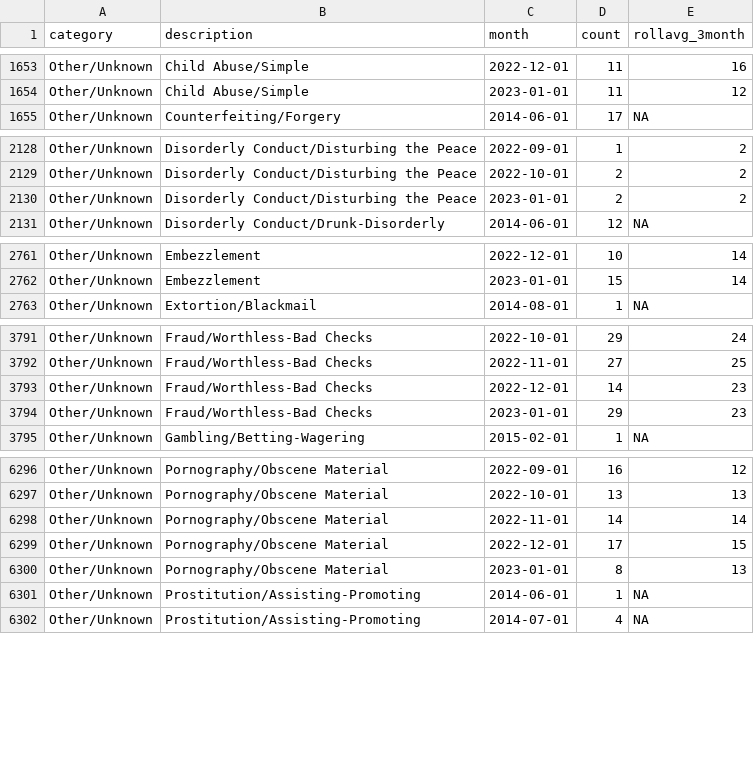
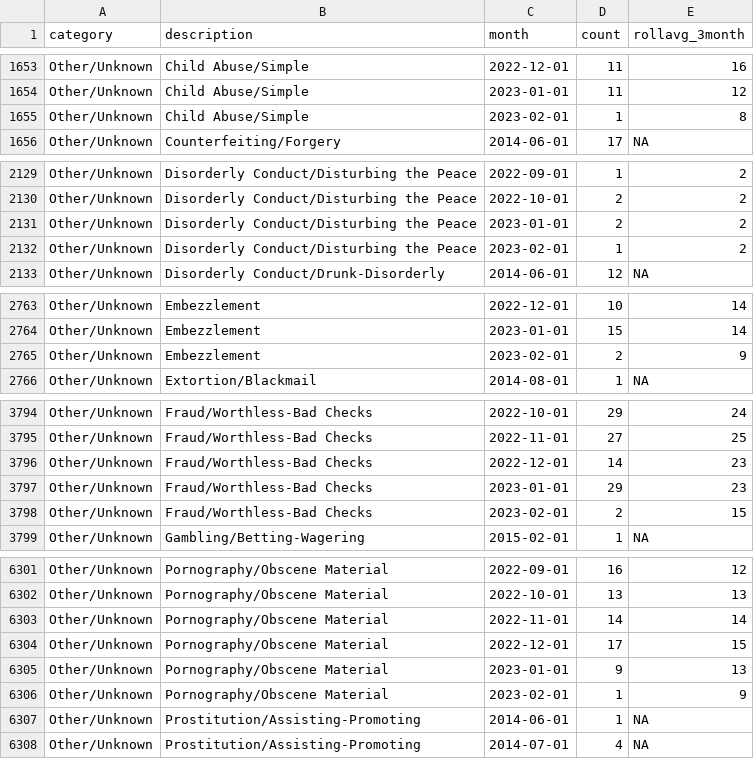
Before and after one commit to abcotvdata/safetytracker_raleigh, a CSV file: data/output/monthly/citywide_detailed_monthly.csv, drawn as a sheet; only a part is shown, gaps mark what is left out; the diff covers the shown part only.

Commit message:
New crime data collected

```diff
--- a/data/output/monthly/citywide_detailed_monthly.csv
+++ b/data/output/monthly/citywide_detailed_monthly.csv
@@ -1654,2 +1654,3 @@ Other/Unknown,Child Abuse/Simple,2022-12-01,11,16
 Other/Unknown,Child Abuse/Simple,2023-01-01,11,12
+Other/Unknown,Child Abuse/Simple,2023-02-01,1,8
 Other/Unknown,Counterfeiting/Forgery,2014-06-01,17,NA
@@ -2130,2 +2131,3 @@ Other/Unknown,Disorderly Conduct/Disturbing the Peace,2022-10-01,2,2
 Other/Unknown,Disorderly Conduct/Disturbing the Peace,2023-01-01,2,2
+Other/Unknown,Disorderly Conduct/Disturbing the Peace,2023-02-01,1,2
 Other/Unknown,Disorderly Conduct/Drunk-Disorderly,2014-06-01,12,NA
@@ -2762,2 +2764,3 @@ Other/Unknown,Embezzlement,2022-12-01,10,14
 Other/Unknown,Embezzlement,2023-01-01,15,14
+Other/Unknown,Embezzlement,2023-02-01,2,9
 Other/Unknown,Extortion/Blackmail,2014-08-01,1,NA
@@ -3794,2 +3797,3 @@ Other/Unknown,Fraud/Worthless-Bad Checks,2022-12-01,14,23
 Other/Unknown,Fraud/Worthless-Bad Checks,2023-01-01,29,23
+Other/Unknown,Fraud/Worthless-Bad Checks,2023-02-01,2,15
 Other/Unknown,Gambling/Betting-Wagering,2015-02-01,1,NA
@@ -6299,3 +6304,4 @@ Other/Unknown,Pornography/Obscene Material,2022-11-01,14,14
 Other/Unknown,Pornography/Obscene Material,2022-12-01,17,15
-Other/Unknown,Pornography/Obscene Material,2023-01-01,8,13
+Other/Unknown,Pornography/Obscene Material,2023-01-01,9,13
+Other/Unknown,Pornography/Obscene Material,2023-02-01,1,9
 Other/Unknown,Prostitution/Assisting-Promoting,2014-06-01,1,NA
```
Also changed, not shown: 3 added rows, 1 removed row and 89 edited cells elsewhere in this file, data/output/city/citywide_category.csv, data/output/city/citywide_detailed.csv, 42 other files.
